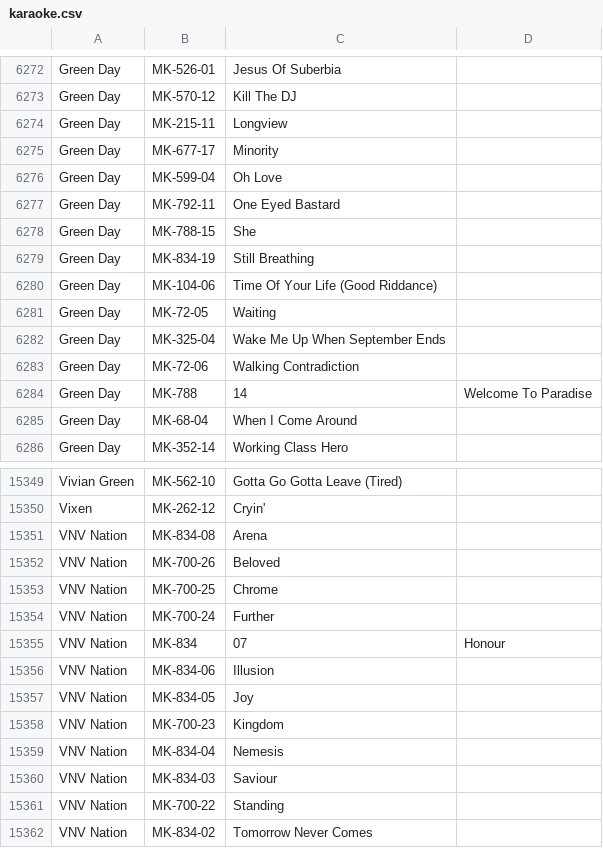
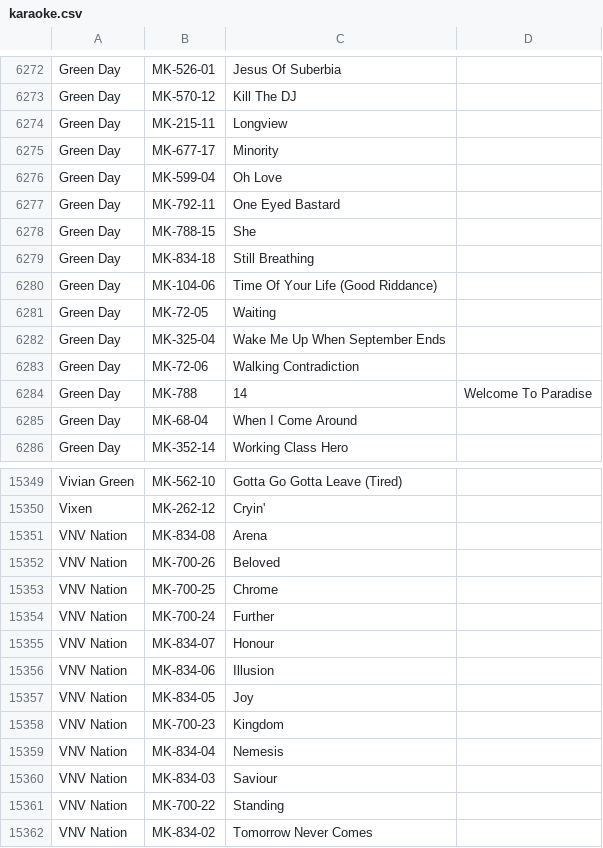
Before and after one commit to mikelexxultrakaraoke/mikelexxultrakaraoke.github.io, a CSV file: data/karaoke.csv, drawn as a sheet; only a part is shown, gaps mark what is left out.

Commit message:
Update karaoke.csv

```diff
--- a/data/karaoke.csv
+++ b/data/karaoke.csv
@@ -6278,3 +6278,3 @@ Green Day,MK-792-11,One Eyed Bastard
 Green Day,MK-788-15,She
-Green Day,MK-834-19,Still Breathing
+Green Day,MK-834-18,Still Breathing
 Green Day,MK-104-06,Time Of Your Life (Good Riddance)
@@ -15354,3 +15354,3 @@ VNV Nation,MK-700-25,Chrome
 VNV Nation,MK-700-24,Further
-VNV Nation,MK-834,07,Honour
+VNV Nation,MK-834-07,Honour
 VNV Nation,MK-834-06,Illusion
```
